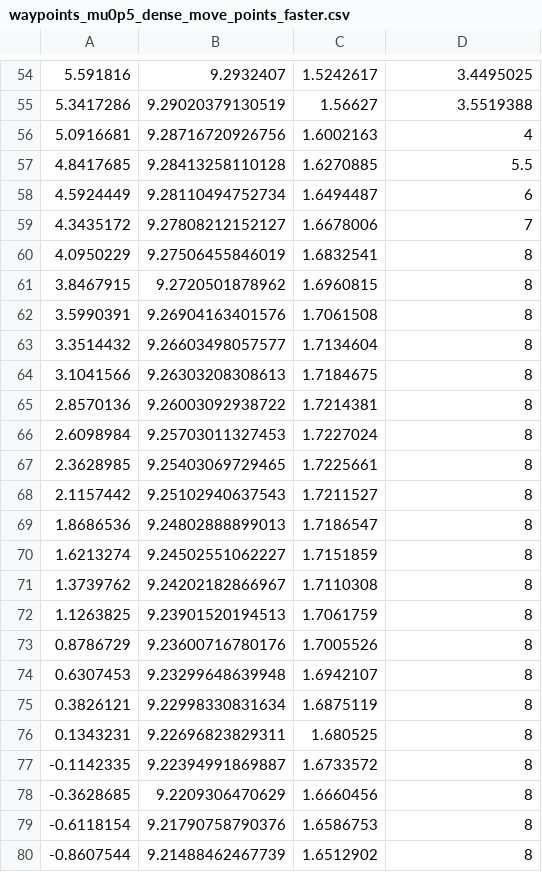
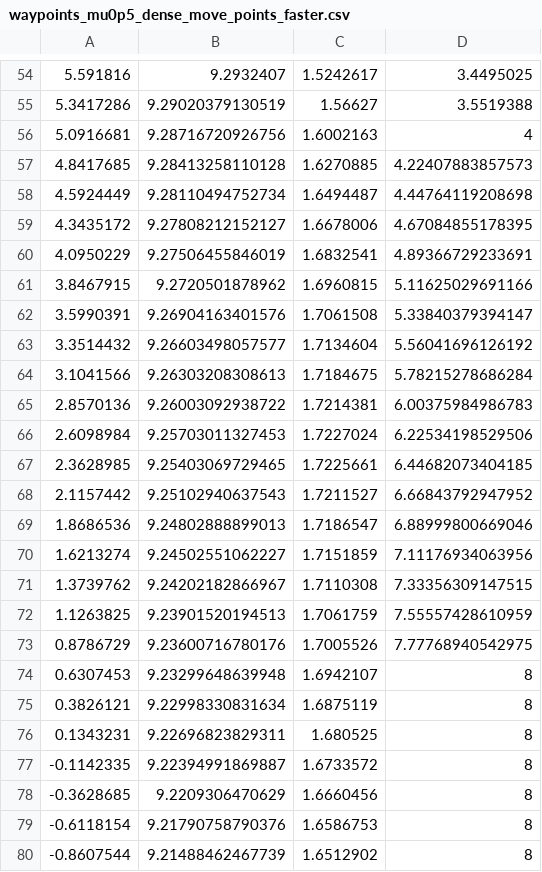
Before and after one commit to ngurnard/f1tenth_slam_pure_pursuit, a CSV file: pure_pursuit/waypoints/waypoints_mu0p5_dense_move_points_faster.csv, drawn as a sheet; only a part is shown, gaps mark what is left out; the diff covers the shown part only.

Commit message:
change accel

```diff
--- a/pure_pursuit/waypoints/waypoints_mu0p5_dense_move_points_faster.csv
+++ b/pure_pursuit/waypoints/waypoints_mu0p5_dense_move_points_faster.csv
@@ -56,19 +56,19 @@
 5.0916681,9.28716720926756,1.6002163,4
-4.8417685,9.28413258110128,1.6270885,5.5
-4.5924449,9.28110494752734,1.6494487,6
-4.3435172,9.27808212152127,1.6678006,7
-4.0950229,9.27506455846019,1.6832541,8
-3.8467915,9.2720501878962,1.6960815,8
-3.5990391,9.26904163401576,1.7061508,8
-3.3514432,9.26603498057577,1.7134604,8
-3.1041566,9.26303208308613,1.7184675,8
-2.8570136,9.26003092938722,1.7214381,8
-2.6098984,9.25703011327453,1.7227024,8
-2.3628985,9.25403069729465,1.7225661,8
-2.1157442,9.25102940637543,1.7211527,8
-1.8686536,9.24802888899013,1.7186547,8
-1.6213274,9.24502551062227,1.7151859,8
-1.3739762,9.24202182866967,1.7110308,8
-1.1263825,9.23901520194513,1.7061759,8
-0.8786729,9.23600716780176,1.7005526,8
+4.8417685,9.28413258110128,1.6270885,4.22407883857573
+4.5924449,9.28110494752734,1.6494487,4.44764119208698
+4.3435172,9.27808212152127,1.6678006,4.67084855178395
+4.0950229,9.27506455846019,1.6832541,4.89366729233691
+3.8467915,9.2720501878962,1.6960815,5.11625029691166
+3.5990391,9.26904163401576,1.7061508,5.33840379394147
+3.3514432,9.26603498057577,1.7134604,5.56041696126192
+3.1041566,9.26303208308613,1.7184675,5.78215278686284
+2.8570136,9.26003092938722,1.7214381,6.00375984986783
+2.6098984,9.25703011327453,1.7227024,6.22534198529506
+2.3628985,9.25403069729465,1.7225661,6.44682073404185
+2.1157442,9.25102940637543,1.7211527,6.66843792947952
+1.8686536,9.24802888899013,1.7186547,6.88999800669046
+1.6213274,9.24502551062227,1.7151859,7.11176934063956
+1.3739762,9.24202182866967,1.7110308,7.33356309147515
+1.1263825,9.23901520194513,1.7061759,7.55557428610959
+0.8786729,9.23600716780176,1.7005526,7.77768940542975
 0.6307453,9.23299648639948,1.6942107,8
```
Also changed, not shown: 46 edited cells elsewhere in this file.
